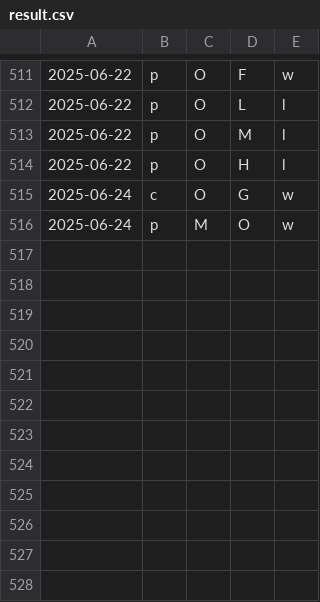
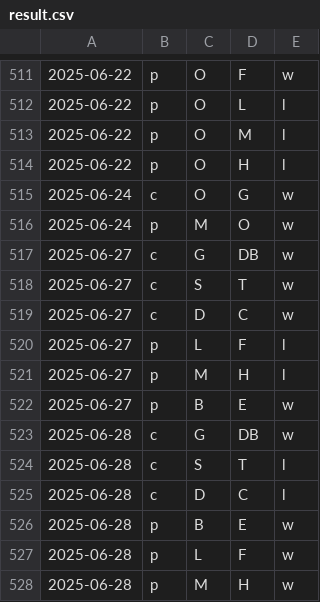
Before and after one commit to firedial/til, a CSV file: yakyuRank/sakura/result.csv, drawn as a sheet; only a part is shown, gaps mark what is left out; the diff names each change by its address in the sheet, - before the commit and + after, or states it on an @@ line.

```diff
--- a/yakyuRank/sakura/result.csv
+++ b/yakyuRank/sakura/result.csv
+row 517: 2025-06-27 | c | G | DB | w
+row 518: 2025-06-27 | c | S | T | w
+row 519: 2025-06-27 | c | D | C | w
+row 520: 2025-06-27 | p | L | F | l
+row 521: 2025-06-27 | p | M | H | l
+row 522: 2025-06-27 | p | B | E | w
+row 523: 2025-06-28 | c | G | DB | w
+row 524: 2025-06-28 | c | S | T | l
+row 525: 2025-06-28 | c | D | C | l
+row 526: 2025-06-28 | p | B | E | w
+row 527: 2025-06-28 | p | L | F | w
+row 528: 2025-06-28 | p | M | H | w
```
Also changed, not shown: yakyuRank/sakura/data.csv.
